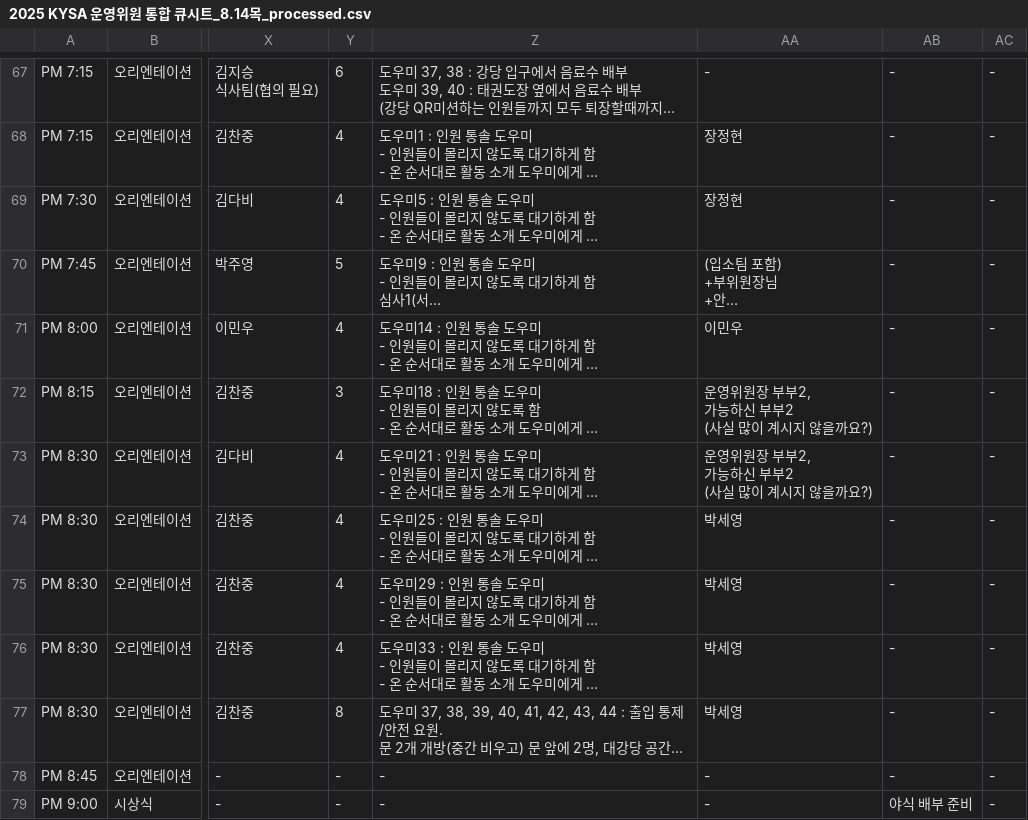
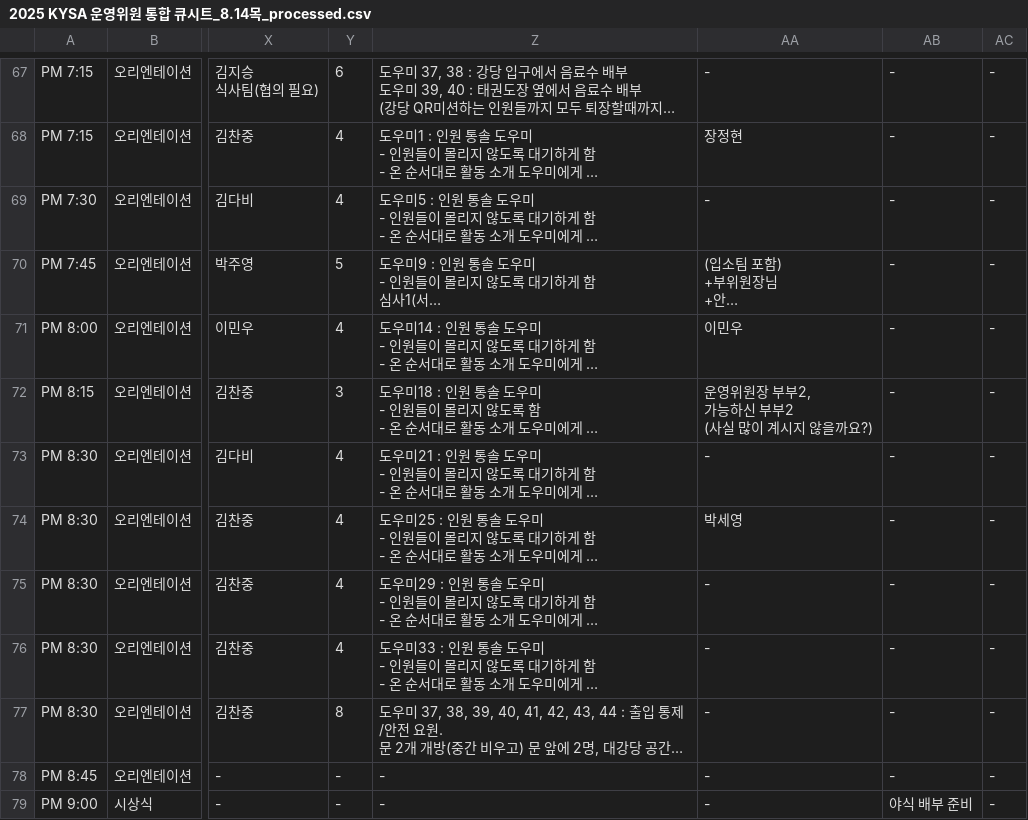
Before and after one commit to heeeoneee/cue_sheet_checker, a CSV file: processed_csv_files/2025 KYSA 운영위원 통합 큐시트_8.14목_processed.csv, drawn as a sheet; only a part is shown, gaps mark what is left out; long unchanged cells end in …; ↵ is a line break in a cell; the diff names each change by its address in the sheet, - before the commit and + after, or states it on an @@ line.

```diff
--- a/processed_csv_files/2025 KYSA 운영위원 통합 큐시트_8.14목_processed.csv
+++ b/processed_csv_files/2025 KYSA 운영위원 통합 큐시트_8.14목_processed.csv
-AA69: 장정현
+AA69: -
-AA73: 운영위원장 부부2, ↵ 가능하신 부부2 ↵ (사실 많이 계시지 않을까요?)
+AA73: -
-AA75:AA77: 박세영
+AA75:AA77: -
```
Also changed, not shown: initial_csv_files/2025 KYSA 운영위원 통합 큐시트_8.14목.csv, 6 other files.
